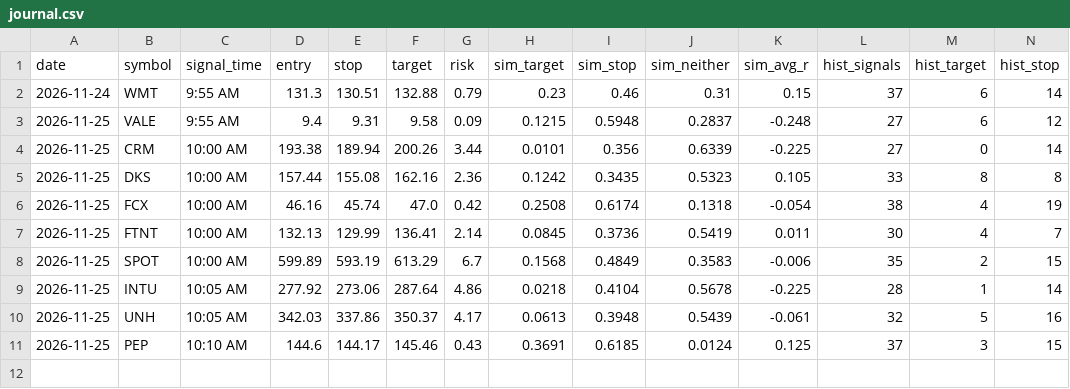
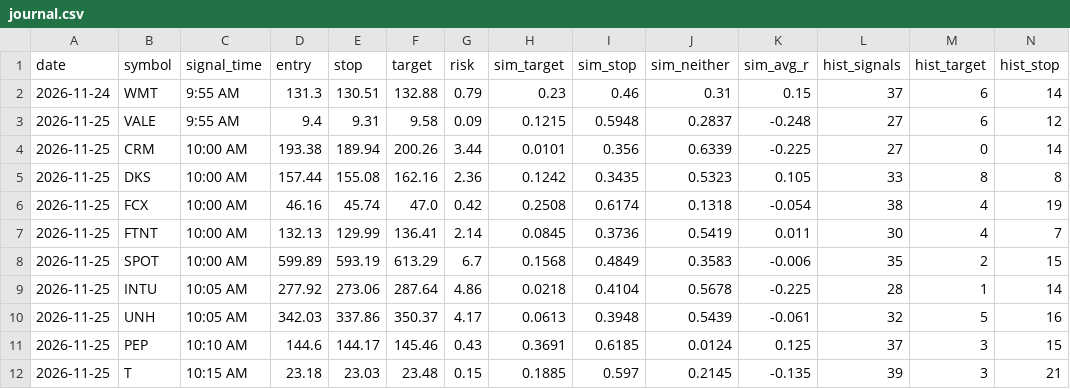
Before and after one commit to johnjimmyneutron-blip/trader-telegram, a CSV file: trader/journal.csv, drawn as a sheet; only a part is shown; rows hold the shown columns only; the diff names each change by its address in the sheet, - before the commit and + after, or states it on an @@ line.

```diff
--- a/trader/journal.csv
+++ b/trader/journal.csv
+row 12: 2026-11-25 | T | 10:15 AM | 23.18 | 23.03 | 23.48 | 0.15 | 0.1885 | 0.597 | 0.2145 | -0.135 | 39 | 3 | 21
```
Also changed, not shown: 2 other files.
